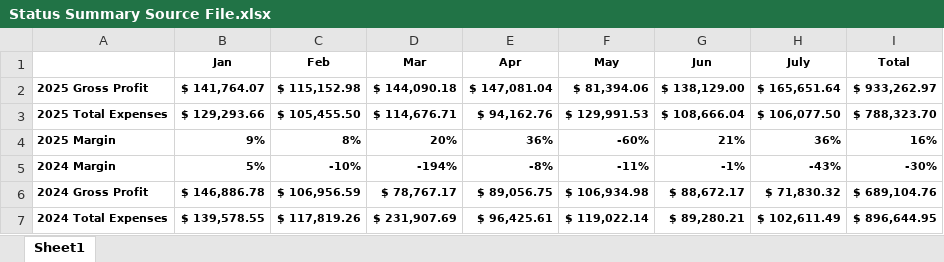
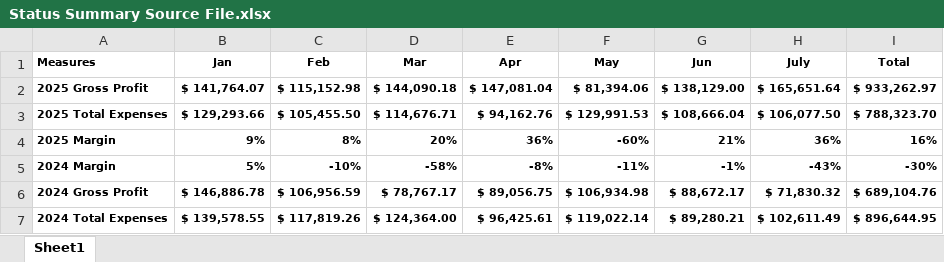
Before and after one commit to gkotzbauer/expense_management_analytics-ZNC07, an Excel workbook: public/Status Summary Source File.xlsx, sheet Sheet1, drawn as a sheet; values as stored, in another font and other column widths than the file's, no borders; the diff names each change by its address in the sheet, - before the commit and + after, or states it on an @@ line.

```diff
--- a/public/Status Summary Source File.xlsx (sheet Sheet1)
+++ b/public/Status Summary Source File.xlsx (sheet Sheet1)
-A1: (empty)
+A1: Measures
-D5 (Mar): -194%
+D5 (Mar): -58%
-D7 (Mar): $ 231,907.69
+D7 (Mar): $ 124,364.00
```
Also changed, not shown: 1 other file.
